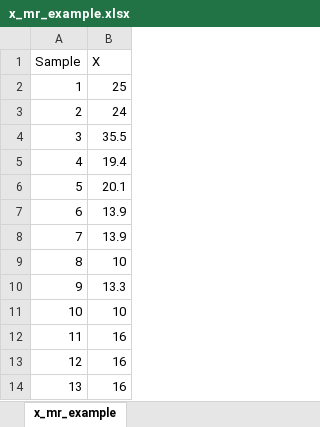
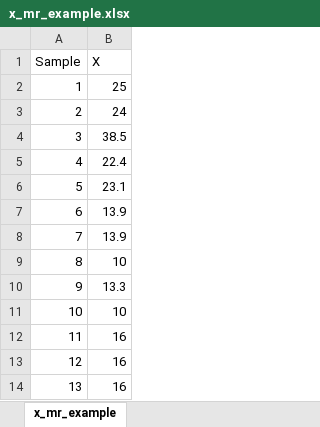
Before and after one commit to gillespilon/datasense, an Excel workbook: scripts/x_mr_example.xlsx, sheet x_mr_example, drawn as a sheet; values as stored, in another font and other column widths than the file's, no borders; the diff names each change by its address in the sheet, - before the commit and + after, or states it on an @@ line.

Commit message:
Update data

```diff
--- a/scripts/x_mr_example.xlsx (sheet x_mr_example)
+++ b/scripts/x_mr_example.xlsx (sheet x_mr_example)
-B4 (X): 35.5
+B4 (X): 38.5
-B5 (X): 19.4
+B5 (X): 22.4
-B6 (X): 20.1
+B6 (X): 23.1
```
